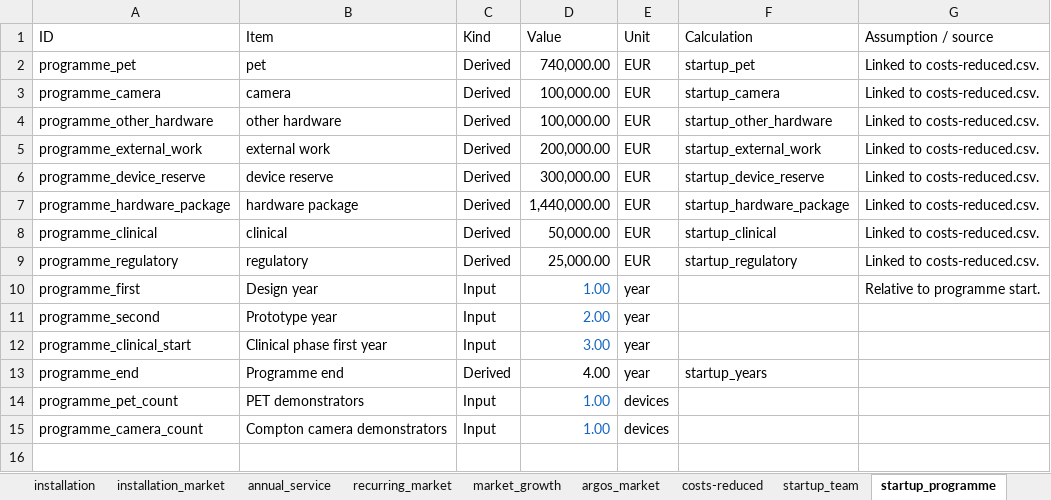
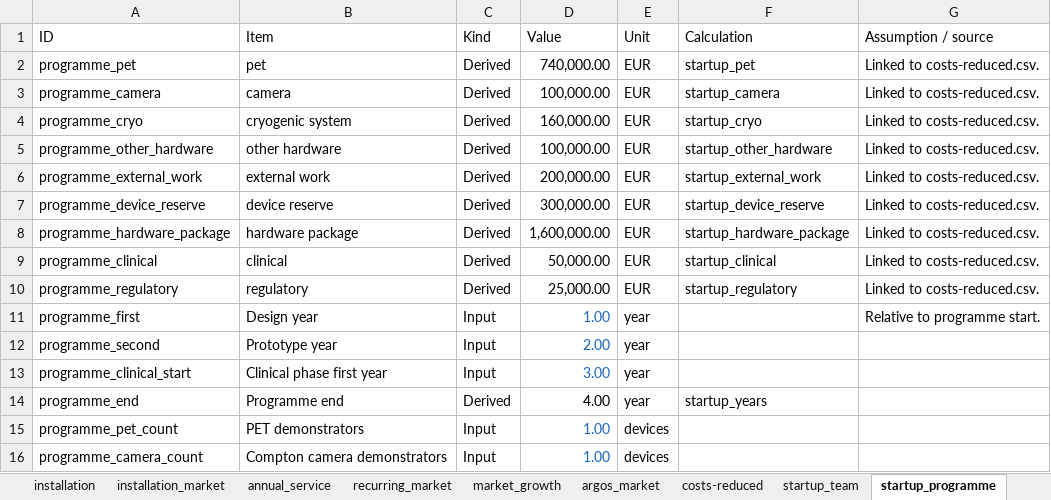
Before and after one commit to jjgomezcadenas/PTCRYSP, an Excel workbook: costs/costs.xlsx, sheet startup_programme, drawn as a sheet; values as stored, in another font and other column widths than the file's, no borders; table styles not drawn; addresses are those after the commit; the diff names each change by its address in the sheet, - before the commit and + after, or states it on an @@ line.

```diff
--- a/costs/costs.xlsx (sheet startup_programme)
+++ b/costs/costs.xlsx (sheet startup_programme)
+row 4: programme_cryo | cryogenic system | Derived | 160,000.00 | EUR | startup_cryo | Linked to costs-reduced.csv.
-D8 (Value): 1,440,000.00
+D8 (Value): 1,600,000.00
```
Also changed, not shown: sheet costs-reduced, formulas that keep their value, 23 other files.
